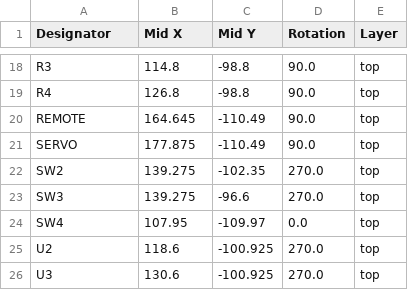
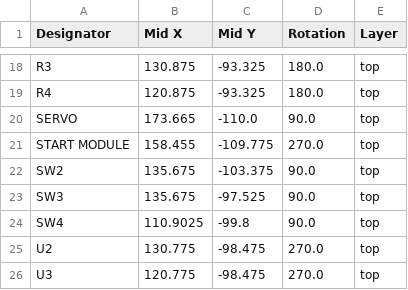
Before and after one commit to T3nk4I/Minisumo, a CSV file: PCBS/Boards/Tenn/Production/positions.csv, drawn as a sheet; only a part is shown, gaps mark what is left out; removed rows and columns are numbered as before the commit, all else as after; the diff covers the shown part only; the diff names each change by its address in the sheet, - before the commit and + after, or states it on an @@ line.

```diff
--- a/PCBS/Boards/Tenn/Production/positions.csv
+++ b/PCBS/Boards/Tenn/Production/positions.csv
-B18 (Mid X): 114.8
+B18 (Mid X): 130.875
-C18:C19 (Mid Y): -98.8
+C18:C19 (Mid Y): -93.325
-D18:D19 (Rotation): 90.0
+D18:D19 (Rotation): 180.0
-B19 (Mid X): 126.8
+B19 (Mid X): 120.875
-row 20: REMOTE | 164.645 | -110.49 | 90.0 | top
-B20 (Mid X): 177.875
+B20 (Mid X): 173.665
-C20 (Mid Y): -110.49
+C20 (Mid Y): -110.0
+row 21: START MODULE | 158.455 | -109.775 | 270.0 | top
-B22:B23 (Mid X): 139.275
+B22:B23 (Mid X): 135.675
-C22 (Mid Y): -102.35
+C22 (Mid Y): -103.375
-D22:D23 (Rotation): 270.0
+D22:D23 (Rotation): 90.0
-C23 (Mid Y): -96.6
+C23 (Mid Y): -97.525
-B24 (Mid X): 107.95
+B24 (Mid X): 110.9025
-C24 (Mid Y): -109.97
+C24 (Mid Y): -99.8
-D24 (Rotation): 0.0
+D24 (Rotation): 90.0
-B25 (Mid X): 118.6
+B25 (Mid X): 130.775
-C25:C26 (Mid Y): -100.925
+C25:C26 (Mid Y): -98.475
-B26 (Mid X): 130.6
+B26 (Mid X): 120.775
```
Also changed, not shown: 4 added rows, 4 removed rows and 29 edited cells elsewhere in this file, PCBS/Boards/Tenn/Production/bom.csv, PCBS/Boards/Tenn/Production/designators.csv, 20 other files.
